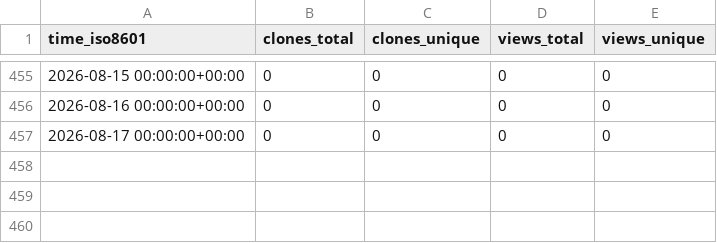
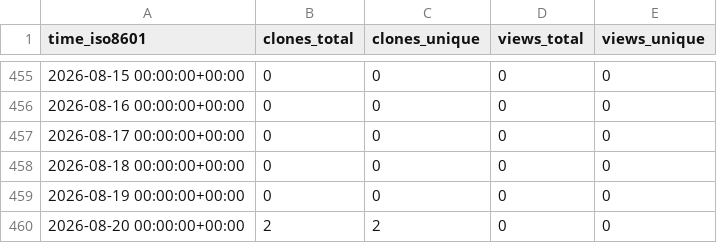
Before and after one commit to DataJourneyHQ/DataJourney, a CSV file: sayantikabanik/capstone_isb/ghrs-data/views_clones_aggregate.csv, drawn as a sheet; only a part is shown, gaps mark what is left out.

```diff
--- a/sayantikabanik/capstone_isb/ghrs-data/views_clones_aggregate.csv
+++ b/sayantikabanik/capstone_isb/ghrs-data/views_clones_aggregate.csv
@@ -457 +457,4 @@ time_iso8601,clones_total,clones_unique,views_total,views_unique
 2026-08-17 00:00:00+00:00,0,0,0,0
+2026-08-18 00:00:00+00:00,0,0,0,0
+2026-08-19 00:00:00+00:00,0,0,0,0
+2026-08-20 00:00:00+00:00,2,2,0,0
```
Also changed, not shown: 1 other file.
